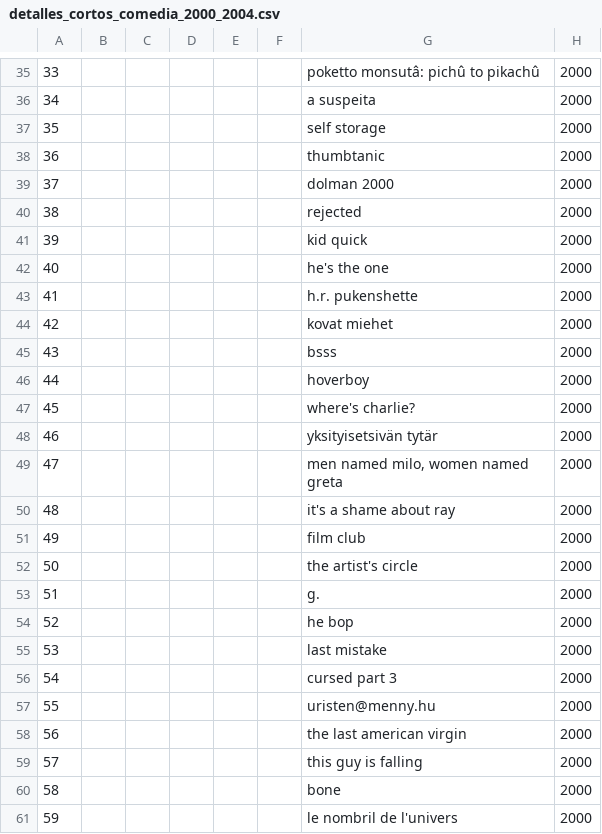
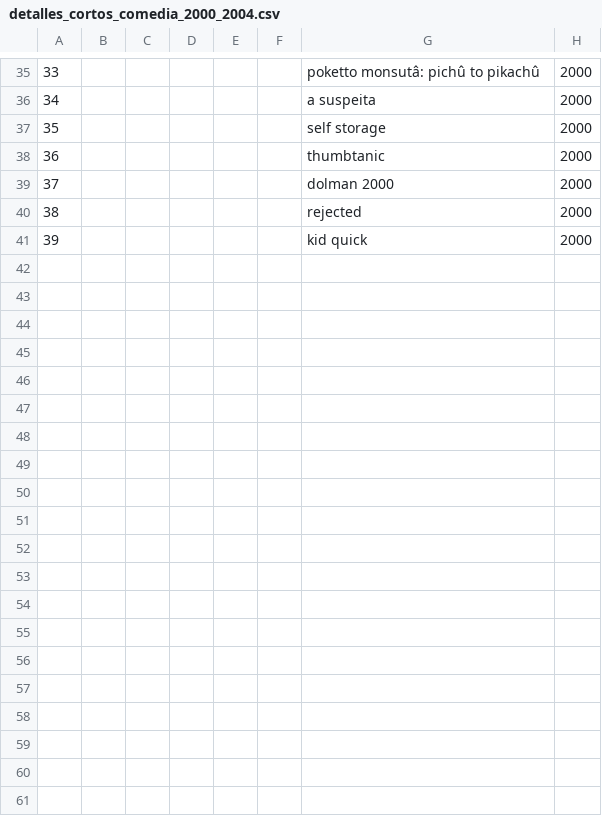
Before and after one commit to karinem0/Adalab-proyecto-da-promo-G-modulo-2-team-1, a CSV file: Comedia/detalles_cortos_comedia_2000_2004.csv, drawn as a sheet; only a part is shown, gaps mark what is left out; the diff covers the shown part only.

```diff
--- a/Comedia/detalles_cortos_comedia_2000_2004.csv
+++ b/Comedia/detalles_cortos_comedia_2000_2004.csv
@@ -41,21 +41 @@
 39,,,,,,kid quick,2000
-40,,,,,,he's the one,2000
-41,,,,,,h.r. pukenshette,2000
-42,,,,,,kovat miehet,2000
-43,,,,,,bsss,2000
-44,,,,,,hoverboy,2000
-45,,,,,,where's charlie?,2000
-46,,,,,,yksityisetsivän tytär,2000
-47,,,,,,"men named milo, women named greta",2000
-48,,,,,,it's a shame about ray,2000
-49,,,,,,film club,2000
-50,,,,,,the artist's circle,2000
-51,,,,,,g.,2000
-52,,,,,,he bop,2000
-53,,,,,,last mistake,2000
-54,,,,,,cursed part 3,2000
-55,,,,,,uristen@menny.hu,2000
-56,,,,,,the last american virgin,2000
-57,,,,,,this guy is falling,2000
-58,,,,,,bone,2000
-59,,,,,,le nombril de l'univers,2000
```
Also changed, not shown: 38 removed rows elsewhere in this file, 1 other file.
